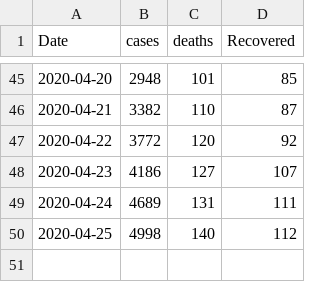
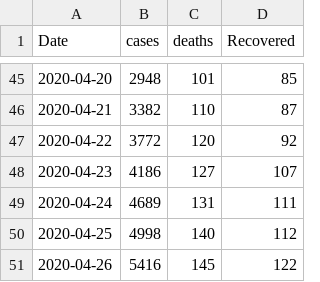
Before and after one commit to abd-shoumik/Covid-19-Predictor-BD, a CSV file: COVID-19_in_bangladesh.csv, drawn as a sheet; only a part is shown, gaps mark what is left out.

```diff
--- a/COVID-19_in_bangladesh.csv
+++ b/COVID-19_in_bangladesh.csv
@@ -50 +50,2 @@ Date,cases,deaths,Recovered
 2020-04-25,4998,140,112
+2020-04-26,5416,145,122
```
Also changed, not shown: 5 other files.
